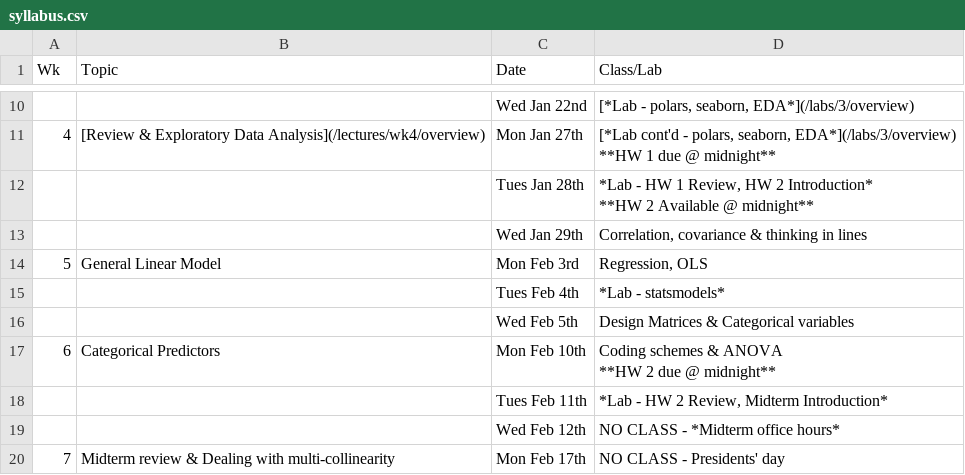
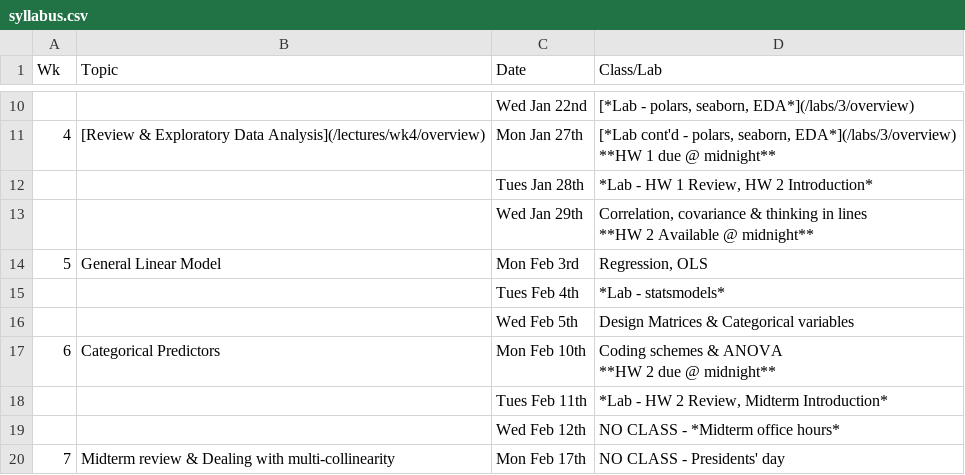
Before and after one commit to psyc201b/PSYC-201B, a CSV file: pages/syllabus.csv, drawn as a sheet; only a part is shown, gaps mark what is left out.

```diff
--- a/pages/syllabus.csv
+++ b/pages/syllabus.csv
@@ -12,5 +12,5 @@ Wk,Topic,Date,Class/Lab
 **HW 1 due @ midnight**"
-,,Tues Jan 28th,"*Lab - HW 1 Review, HW 2 Introduction*
-**HW 2 Available @ midnight**"
-,,Wed Jan 29th,"Correlation, covariance & thinking in lines"
+,,Tues Jan 28th,"*Lab - HW 1 Review, HW 2 Introduction*"
+,,Wed Jan 29th,"Correlation, covariance & thinking in lines
+**HW 2 Available @ midnight**"
 5,"General Linear Model",Mon Feb 3rd,"Regression, OLS"
```
Also changed, not shown: 11 other files.
